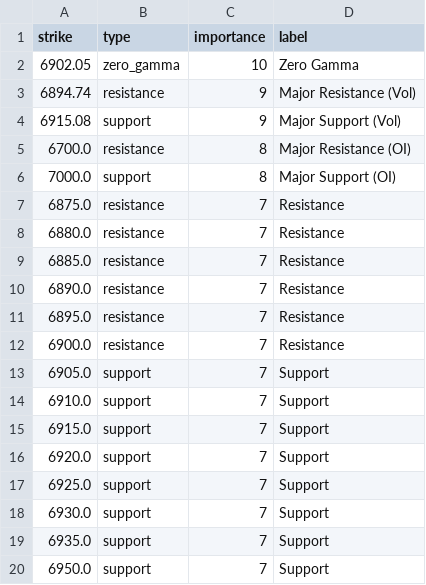
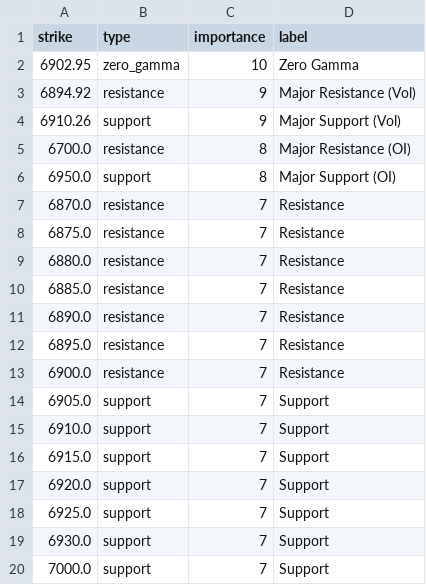
Before and after one commit to enzocosson/gex-tradingview, a CSV file: es_gex_levels_metadata.csv, drawn as a sheet.

```diff
--- a/es_gex_levels_metadata.csv
+++ b/es_gex_levels_metadata.csv
@@ -1,7 +1,8 @@
 strike,type,importance,label
-6902.05,zero_gamma,10,Zero Gamma
-6894.74,resistance,9,Major Resistance (Vol)
-6915.08,support,9,Major Support (Vol)
+6902.95,zero_gamma,10,Zero Gamma
+6894.92,resistance,9,Major Resistance (Vol)
+6910.26,support,9,Major Support (Vol)
 6700.0,resistance,8,Major Resistance (OI)
-7000.0,support,8,Major Support (OI)
+6950.0,support,8,Major Support (OI)
+6870.0,resistance,7,Resistance
 6875.0,resistance,7,Resistance
@@ -18,3 +19,2 @@ strike,type,importance,label
 6930.0,support,7,Support
-6935.0,support,7,Support
-6950.0,support,7,Support
+7000.0,support,7,Support
```
Also changed, not shown: es_gex_levels.csv, nq_gex_levels.csv, 2 other files.
